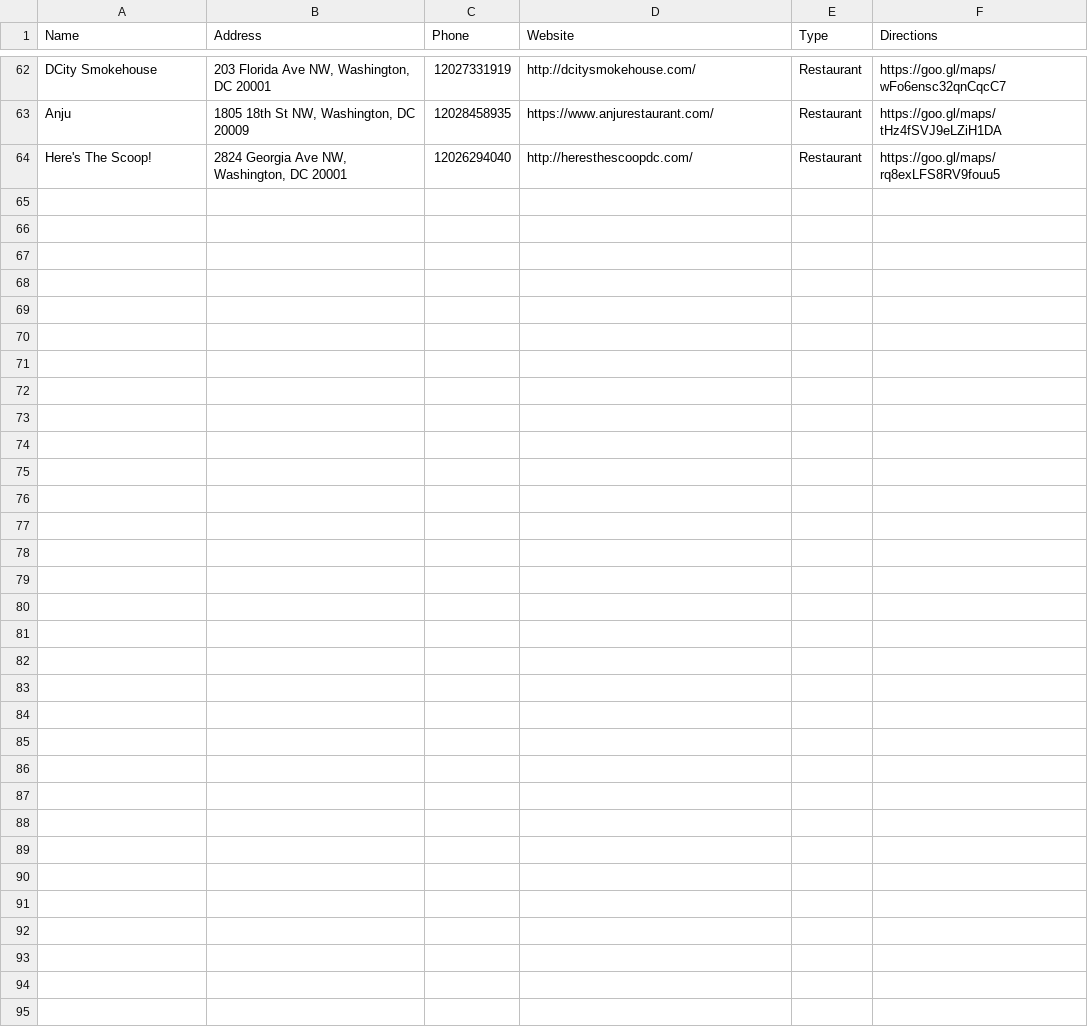
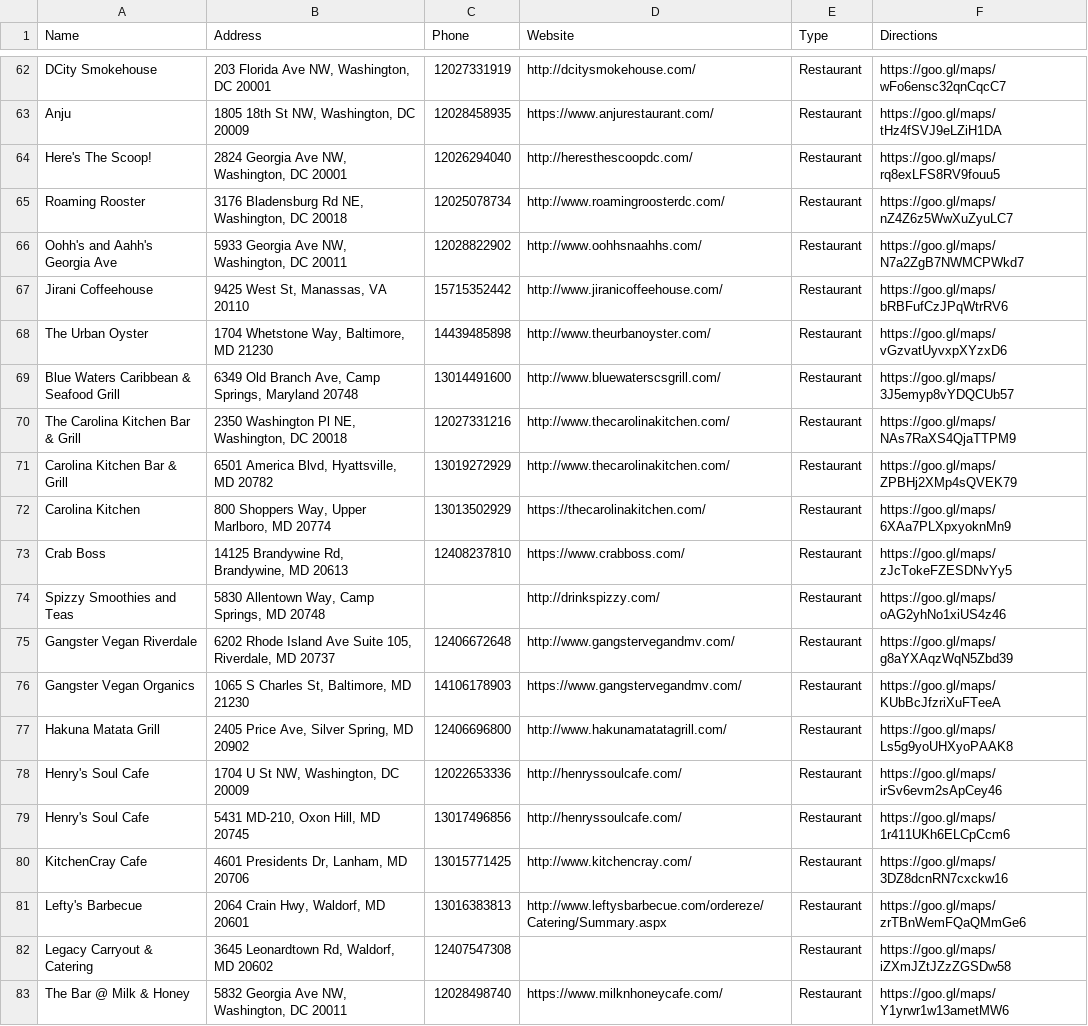
Before and after one commit to hludgate/BBStoreLocatorApp, a CSV file: list.csv, drawn as a sheet; only a part is shown, gaps mark what is left out; the diff covers the shown part only; the diff names each change by its address in the sheet, - before the commit and + after, or states it on an @@ line.

```diff
--- a/list.csv
+++ b/list.csv
+row 65: Roaming Rooster | 3176 Bladensburg Rd NE, Washington, DC 20018 | 12025078734 | http://www.roamingroosterdc.com/ | Restaurant | https://goo.gl/maps/nZ4Z6z5WwXuZyuLC7
+row 66: Oohh's and Aahh's Georgia Ave | 5933 Georgia Ave NW, Washington, DC 20011 | 12028822902 | http://www.oohhsnaahhs.com/ | Restaurant | https://goo.gl/maps/N7a2ZgB7NWMCPWkd7
+row 67: Jirani Coffeehouse | 9425 West St, Manassas, VA 20110 | 15715352442 | http://www.jiranicoffeehouse.com/ | Restaurant | https://goo.gl/maps/bRBFufCzJPqWtrRV6
+row 68: The Urban Oyster | 1704 Whetstone Way, Baltimore, MD 21230 | 14439485898 | http://www.theurbanoyster.com/ | Restaurant | https://goo.gl/maps/vGzvatUyvxpXYzxD6
+row 69: Blue Waters Caribbean & Seafood Grill | 6349 Old Branch Ave, Camp Springs, Maryland 20748 | 13014491600 | http://www.bluewaterscsgrill.com/ | Restaurant | https://goo.gl/maps/3J5emyp8vYDQCUb57
+row 70: The Carolina Kitchen Bar & Grill | 2350 Washington Pl NE, Washington, DC 20018 | 12027331216 | http://www.thecarolinakitchen.com/ | Restaurant | https://goo.gl/maps/NAs7RaXS4QjaTTPM9
+row 71: Carolina Kitchen Bar & Grill | 6501 America Blvd, Hyattsville, MD 20782 | 13019272929 | http://www.thecarolinakitchen.com/ | Restaurant | https://goo.gl/maps/ZPBHj2XMp4sQVEK79
+row 72: Carolina Kitchen | 800 Shoppers Way, Upper Marlboro, MD 20774 | 13013502929 | https://thecarolinakitchen.com/ | Restaurant | https://goo.gl/maps/6XAa7PLXpxyoknMn9
+row 73: Crab Boss | 14125 Brandywine Rd, Brandywine, MD 20613 | 12408237810 | https://www.crabboss.com/ | Restaurant | https://goo.gl/maps/zJcTokeFZESDNvYy5
+row 74: Spizzy Smoothies and Teas | 5830 Allentown Way, Camp Springs, MD 20748 |  | http://drinkspizzy.com/ | Restaurant | https://goo.gl/maps/oAG2yhNo1xiUS4z46
+row 75: Gangster Vegan Riverdale | 6202 Rhode Island Ave Suite 105, Riverdale, MD 20737 | 12406672648 | http://www.gangstervegandmv.com/ | Restaurant | https://goo.gl/maps/g8aYXAqzWqN5Zbd39
+row 76: Gangster Vegan Organics | 1065 S Charles St, Baltimore, MD 21230 | 14106178903 | https://www.gangstervegandmv.com/ | Restaurant | https://goo.gl/maps/KUbBcJfzriXuFTeeA
+row 77: Hakuna Matata Grill | 2405 Price Ave, Silver Spring, MD 20902 | 12406696800 | http://www.hakunamatatagrill.com/ | Restaurant | https://goo.gl/maps/Ls5g9yoUHXyoPAAK8
+row 78: Henry's Soul Cafe | 1704 U St NW, Washington, DC 20009 | 12022653336 | http://henryssoulcafe.com/ | Restaurant | https://goo.gl/maps/irSv6evm2sApCey46
+row 79: Henry's Soul Cafe | 5431 MD-210, Oxon Hill, MD 20745 | 13017496856 | http://henryssoulcafe.com/ | Restaurant | https://goo.gl/maps/1r411UKh6ELCpCcm6
+row 80: KitchenCray Cafe | 4601 Presidents Dr, Lanham, MD 20706 | 13015771425 | http://www.kitchencray.com/ | Restaurant | https://goo.gl/maps/3DZ8dcnRN7cxckw16
+row 81: Lefty's Barbecue | 2064 Crain Hwy, Waldorf, MD 20601 | 13016383813 | http://www.leftysbarbecue.com/ordereze/Catering/Summary.aspx | Restaurant | https://goo.gl/maps/zrTBnWemFQaQMmGe6
+row 82: Legacy Carryout & Catering | 3645 Leonardtown Rd, Waldorf, MD 20602 | 12407547308 |  | Restaurant | https://goo.gl/maps/iZXmJZtJZzZGSDw58
+row 83: The Bar @ Milk & Honey | 5832 Georgia Ave NW, Washington, DC 20011 | 12028498740 | https://www.milknhoneycafe.com/ | Restaurant | https://goo.gl/maps/Y1yrwr1w13ametMW6
```
Also changed, not shown: 12 added rows elsewhere in this file, 42 other files.
